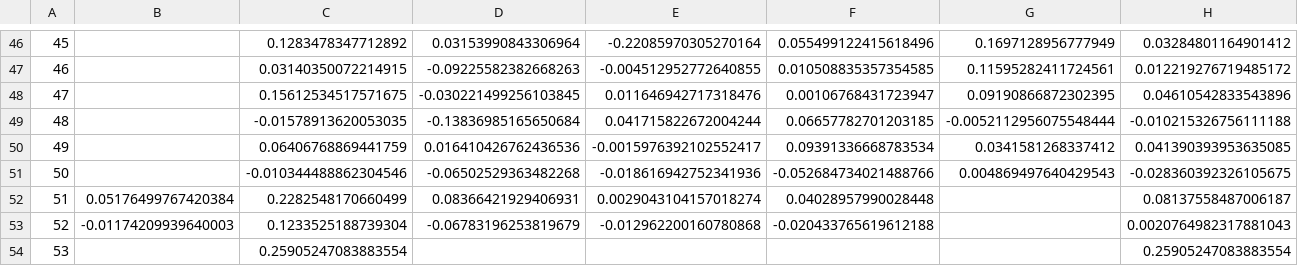
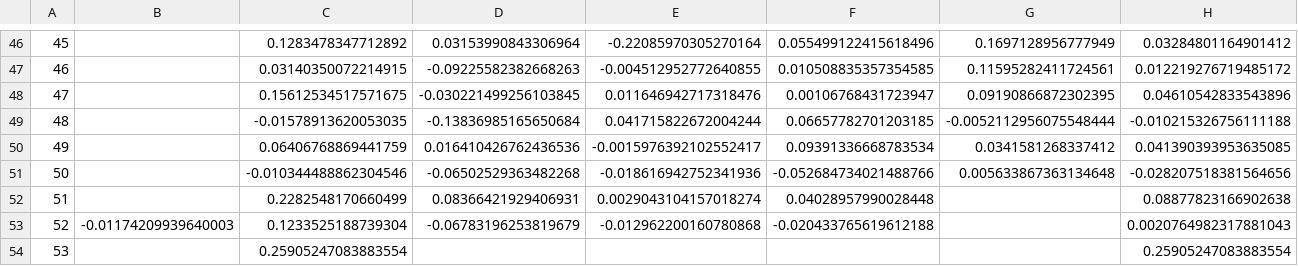
Before and after one commit to SecretSatoshis/Bitcoin-Weekly-Market-Update, a CSV file: weekly_heatmap_data.csv, drawn as a sheet; only a part is shown, gaps mark what is left out; the diff names each change by its address in the sheet, - before the commit and + after, or states it on an @@ line.

```diff
--- a/weekly_heatmap_data.csv
+++ b/weekly_heatmap_data.csv
-G51: 0.004869497640429543
+G51: 0.005633867363134648
-H51: -0.028360392326105675
+H51: -0.028207518381564656
-B52: 0.05176499767420384
+B52: (empty)
-H52: 0.08137558487006187
+H52: 0.08877823166902638
```
Also changed, not shown: crypto_performance_table.csv, equities_performance_table.csv, 15 other files.
